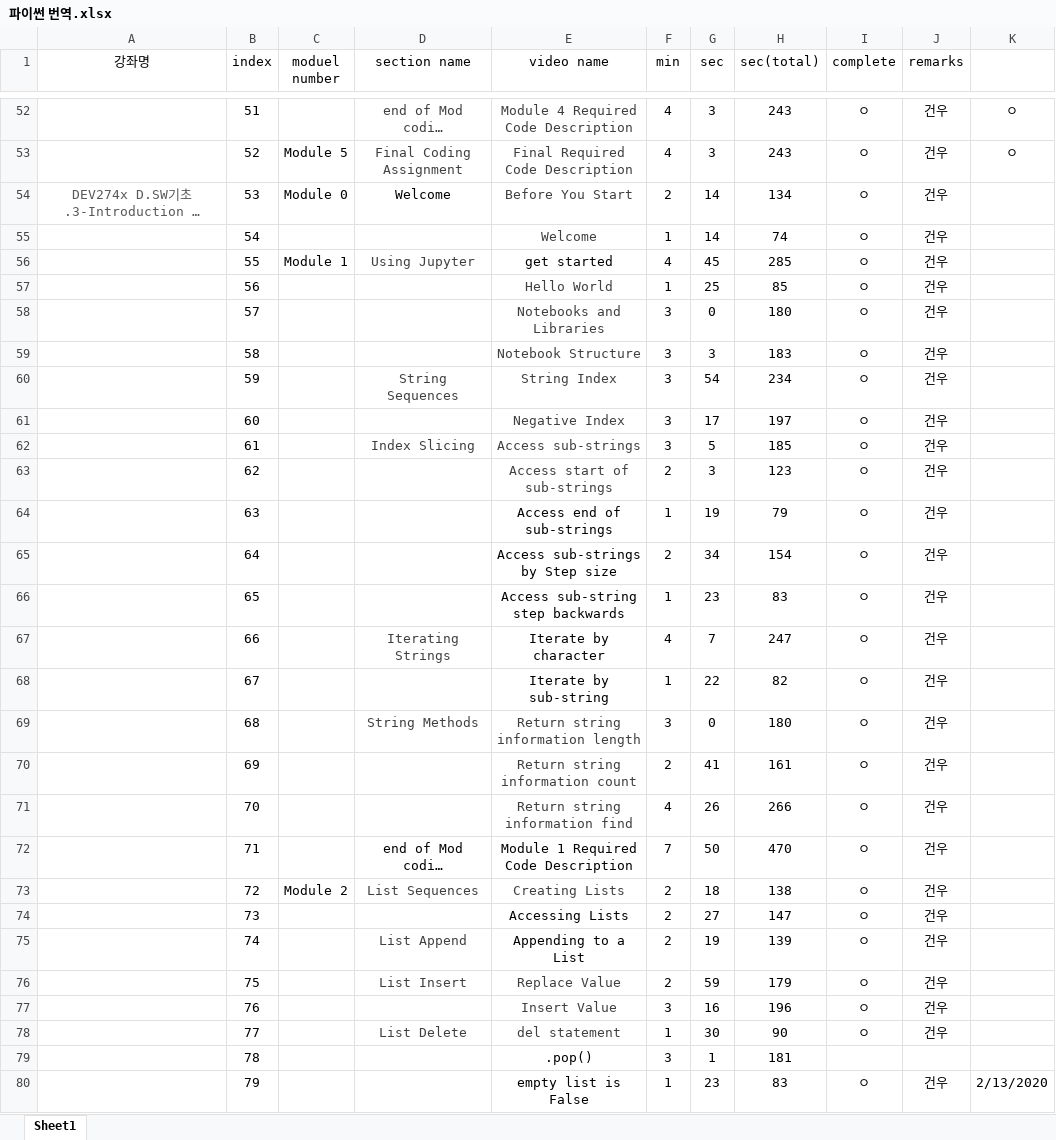
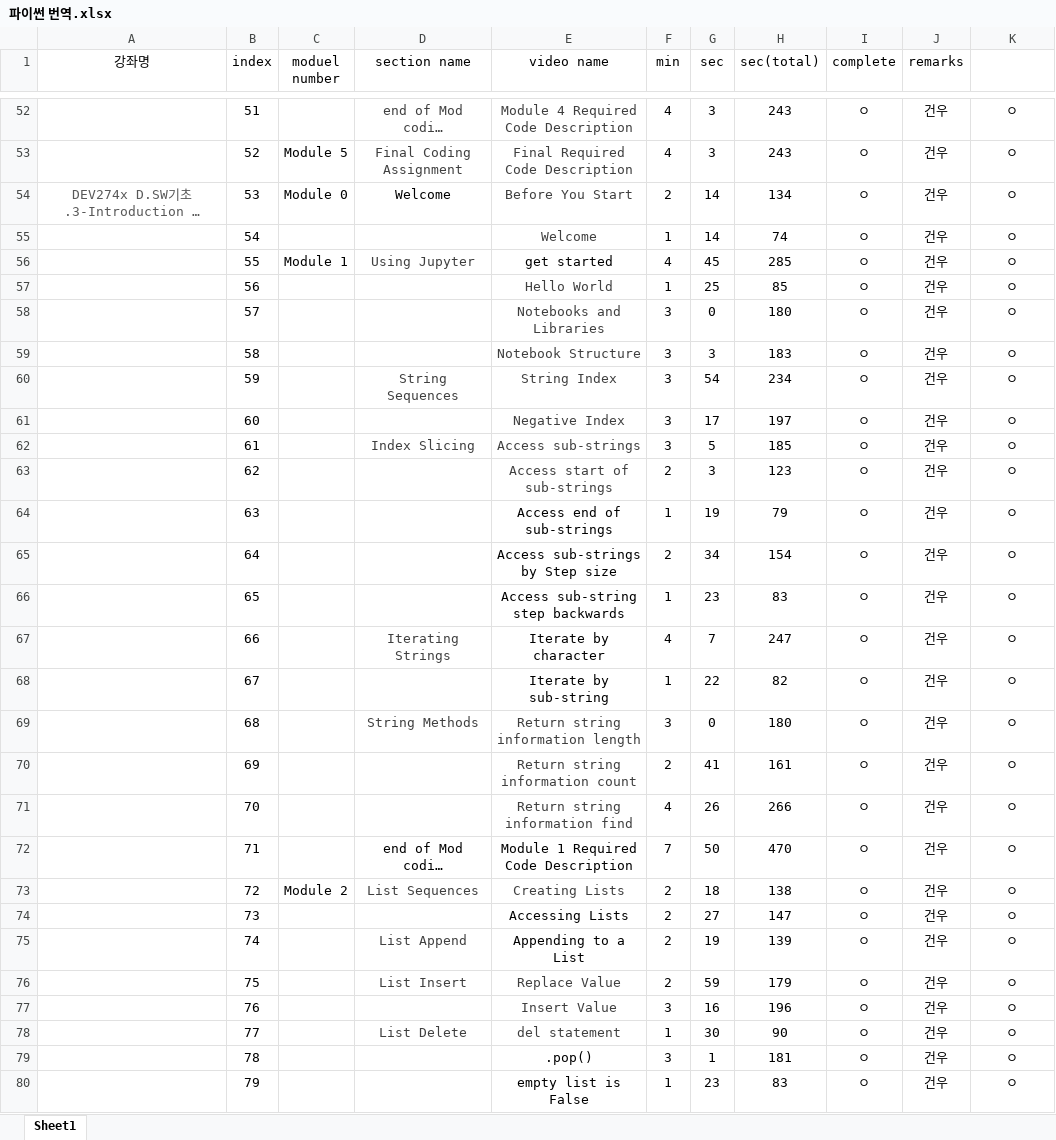
Before and after one commit to DieGlory/python-lecture-translation, an Excel workbook: 파이썬 번역.xlsx, sheet Sheet1, drawn as a sheet; only a part is shown, gaps mark what is left out; long unchanged cells end in …; values as stored, in another font and other column widths than the file's, no borders; the diff covers the shown part only; the diff names each change by its address in the sheet, - before the commit and + after, or states it on an @@ line.

```diff
--- a/파이썬 번역.xlsx (sheet Sheet1)
+++ b/파이썬 번역.xlsx (sheet Sheet1)
-K54:K79: (empty)
+K54:K79: ㅇ
-I79 (complete): (empty)
+I79 (complete): ㅇ
-J79 (remarks): (empty)
+J79 (remarks): 건우
-K80: 2/13/2020
+K80: ㅇ
```
Also changed, not shown: 67 edited cells elsewhere in this sheet, 48 other files.
